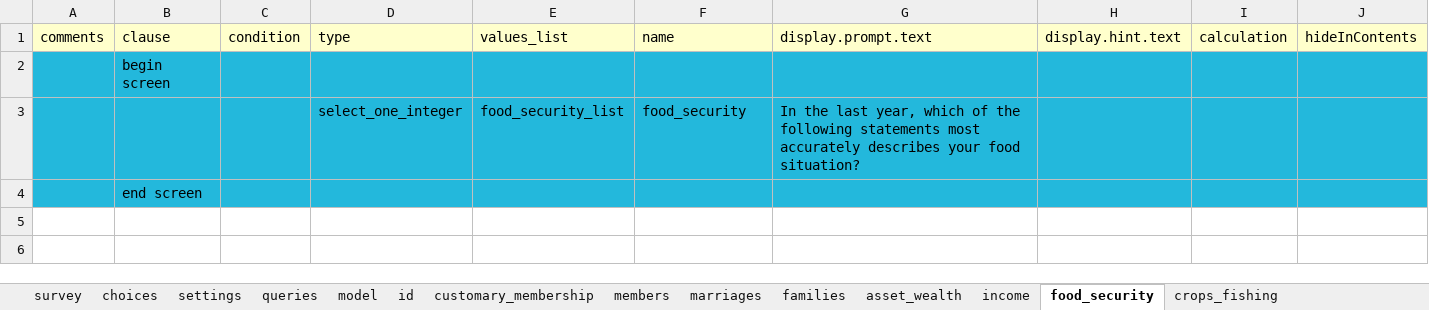
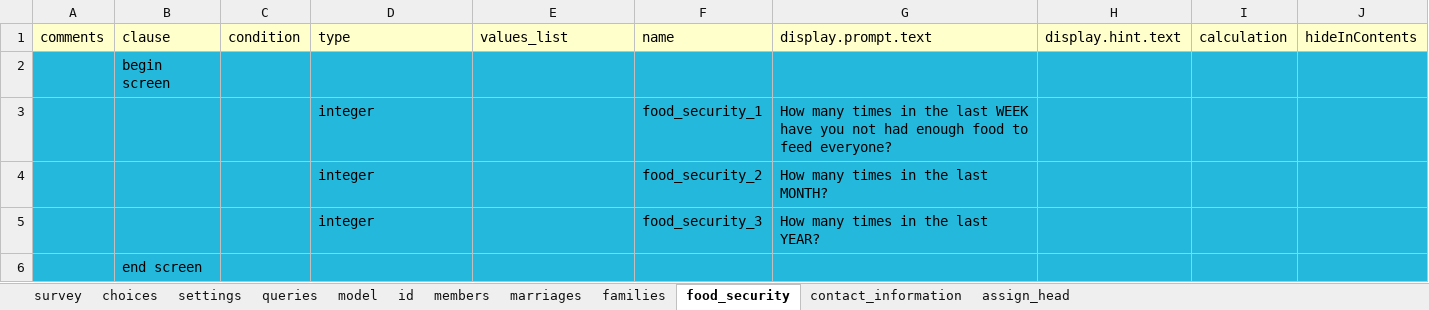
Before and after one commit to Fijian-Networks/Survey-development, an Excel workbook: ODK-X_surveys/app/config/tables/household_census/forms/household_census/household_census.xlsx, sheet food_security, drawn as a sheet; values as stored, in another font and other column widths than the file's, no borders; removed rows and columns are numbered as before the commit, all else as after; the diff names each change by its address in the sheet, - before the commit and + after, or states it on an @@ line.

```diff
--- a/ODK-X_surveys/app/config/tables/household_census/forms/household_census/household_census.xlsx (sheet food_security)
+++ b/ODK-X_surveys/app/config/tables/household_census/forms/household_census/household_census.xlsx (sheet food_security)
-sheet tab: income
+sheet tab: assign_head
-sheet tab: customary_membership
-sheet tab: asset_wealth
-sheet tab: crops_fishing
@@ sheet tab order changed: survey | choices | settings | queries | model | id | members | marriages | families | food_security | contact_information | assign_head @@
-row 3:  |  |  | select_one_integer | food_security_list | food_security | In the last year, which of the following statements most accurately describes your food situation?
+row 3:  |  |  | integer |  | food_security_1 | How many times in the last WEEK have you not had enough food to feed everyone?
+row 4:  |  |  | integer |  | food_security_2 | How many times in the last MONTH?
+row 5:  |  |  | integer |  | food_security_3 | How many times in the last YEAR?
```
Also changed, not shown: sheet model, sheet assign_head, sheet survey, sheet settings, ODK-X_surveys/app/config/assets/framework/forms/framework/framework.xlsx, ODK-X_surveys/app/config/tables/household_member/forms/household_member/household_member.xlsx, 34 other files.
